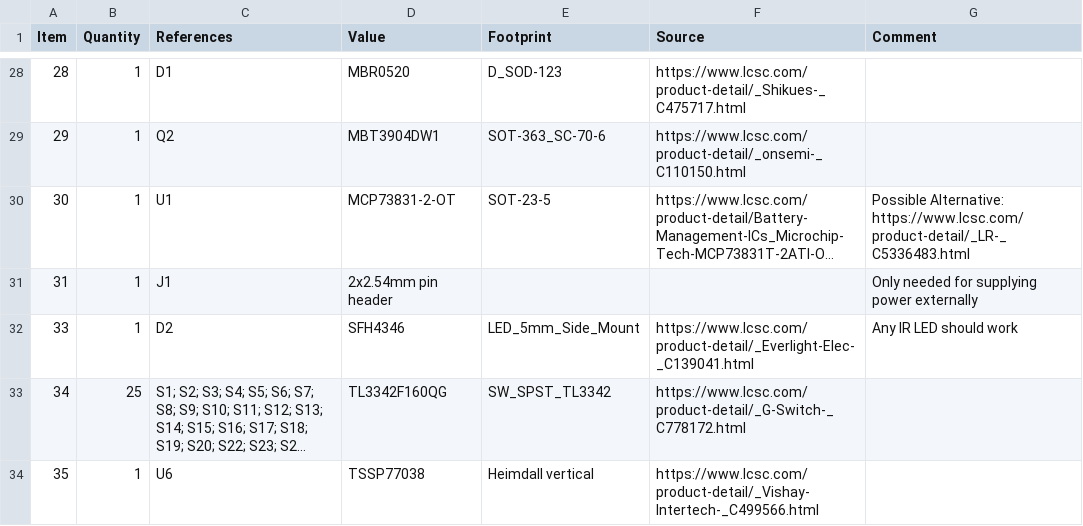
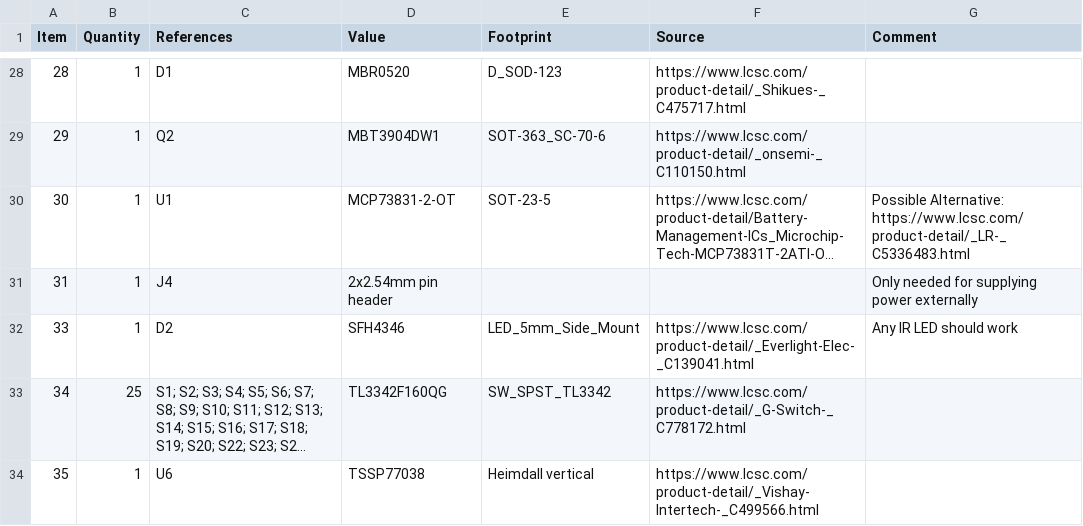
Before and after one commit to CoretechR/OMOTE, a CSV file: PCB/BOM.csv, drawn as a sheet; only a part is shown, gaps mark what is left out; long unchanged cells end in …; the diff names each change by its address in the sheet, - before the commit and + after, or states it on an @@ line.

Commit message:
Update BOM.csv

```diff
--- a/PCB/BOM.csv
+++ b/PCB/BOM.csv
-C31 (References): J1
+C31 (References): J4
```
